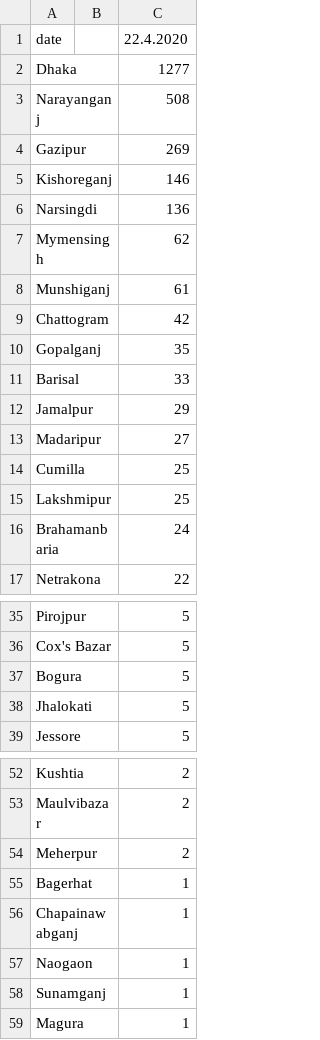
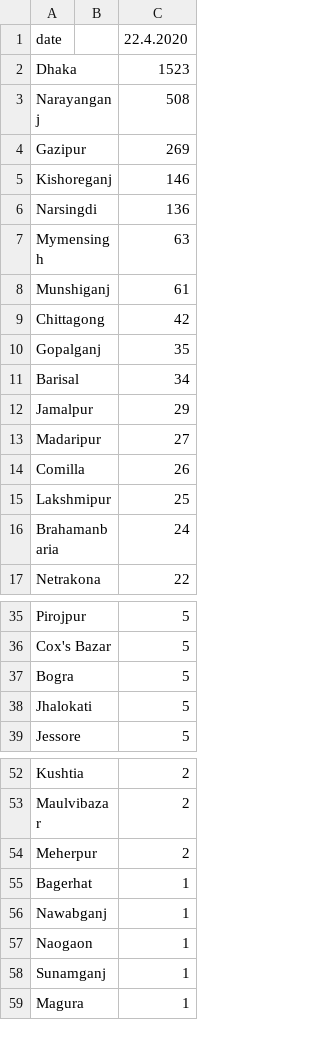
Before and after one commit to desertSniper87/covidTracker, a CSV file: bnDailyTracker/latest/april_22.csv, drawn as a sheet; only a part is shown, gaps mark what is left out.

```diff
--- a/bnDailyTracker/latest/april_22.csv
+++ b/bnDailyTracker/latest/april_22.csv
@@ -1,3 +1,3 @@
 date,,22.4.2020
-Dhaka,,1277
+Dhaka,,1523
 Narayanganj,,508
@@ -6,10 +6,10 @@ Kishoreganj,,146
 Narsingdi,,136
-Mymensingh,,62
+Mymensingh,,63
 Munshiganj,,61
-Chattogram,,42
+Chittagong,,42
 Gopalganj,,35
-Barisal,,33
+Barisal,,34
 Jamalpur,,29
 Madaripur,,27
-Cumilla,,25
+Comilla,,26
 Lakshmipur,,25
@@ -36,3 +36,3 @@ Pirojpur,,5
 Cox's Bazar,,5
-Bogura,,5
+Bogra,,5
 Jhalokati,,5
@@ -55,3 +55,3 @@ Meherpur,,2
 Bagerhat,,1
-Chapainawabganj,,1
+Nawabganj,,1
 Naogaon,,1
```
Also changed, not shown: bnDailyTracker/iedecr_scrpr/april/22/data.csv, 2 other files.
